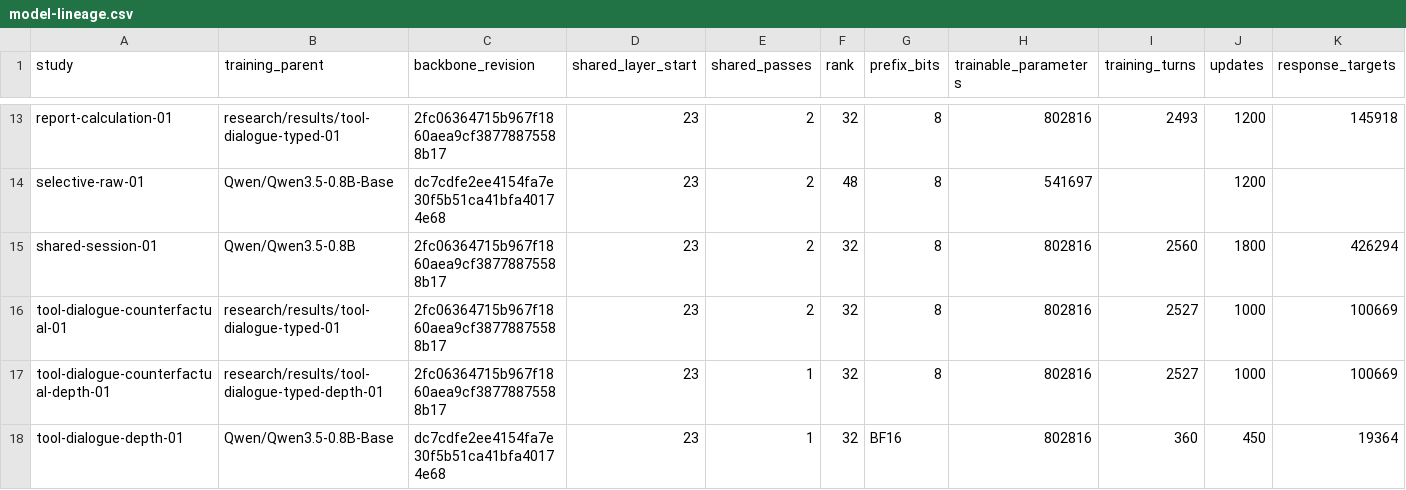
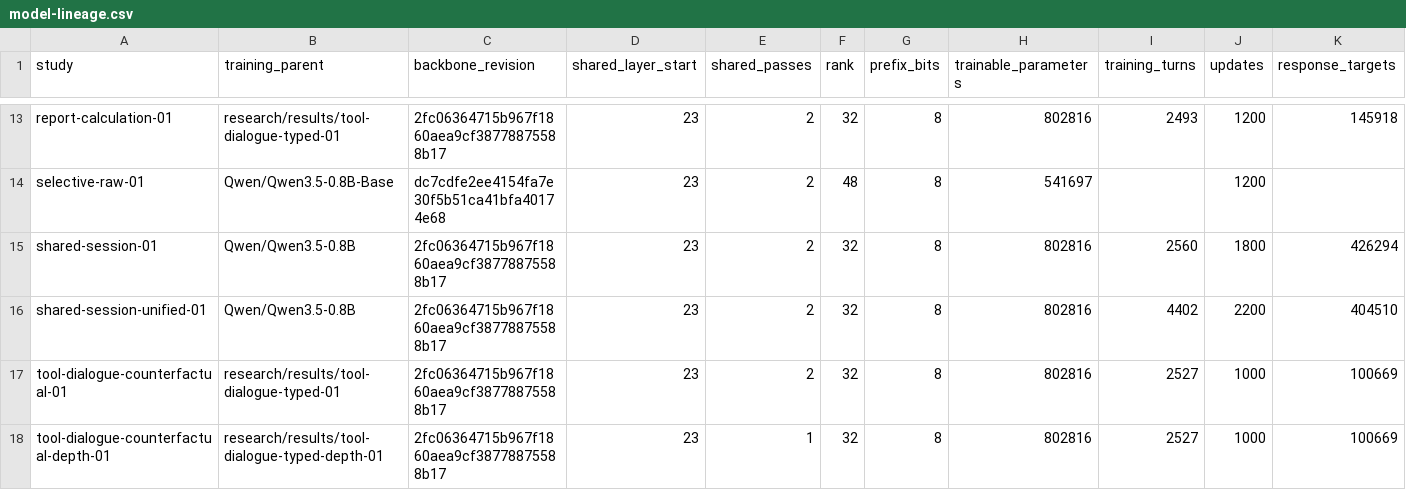
Before and after one commit to lukifer23/LoopQwen-MLX, a CSV file: paper/model-lineage.csv, drawn as a sheet; only a part is shown, gaps mark what is left out; the shorter side is filled out with more unchanged rows; rows hold the shown columns only; the diff names each change by its address in the sheet, - before the commit and + after, or states it on an @@ line.

```diff
--- a/paper/model-lineage.csv
+++ b/paper/model-lineage.csv
+row 16: shared-session-unified-01 | Qwen/Qwen3.5-0.8B | 2fc06364715b967f1860aea9cf38778875588b17 | 23 | 2 | 32 | 8 | 802816 | 4402 | 2200 | 404510
```
Also changed, not shown: paper/native-compute.csv, paper/registry-index.csv, 19 other files.
